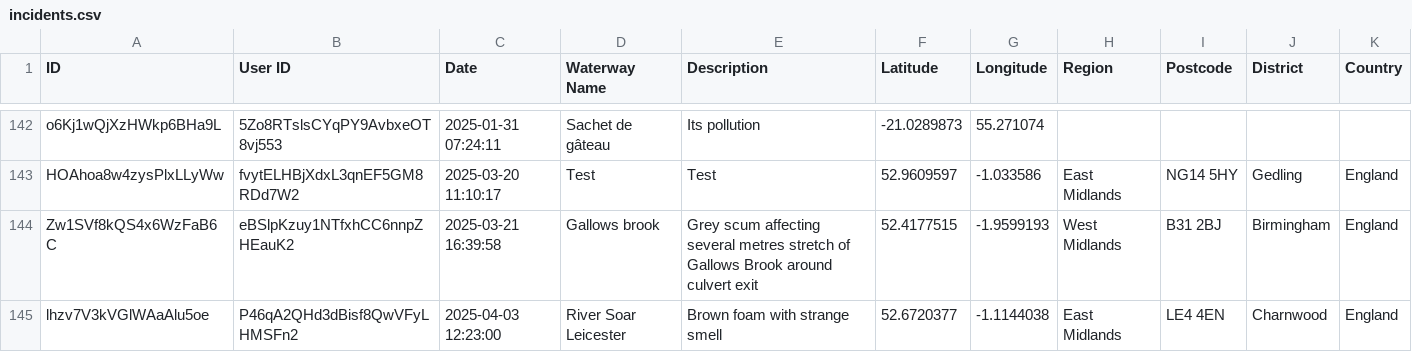
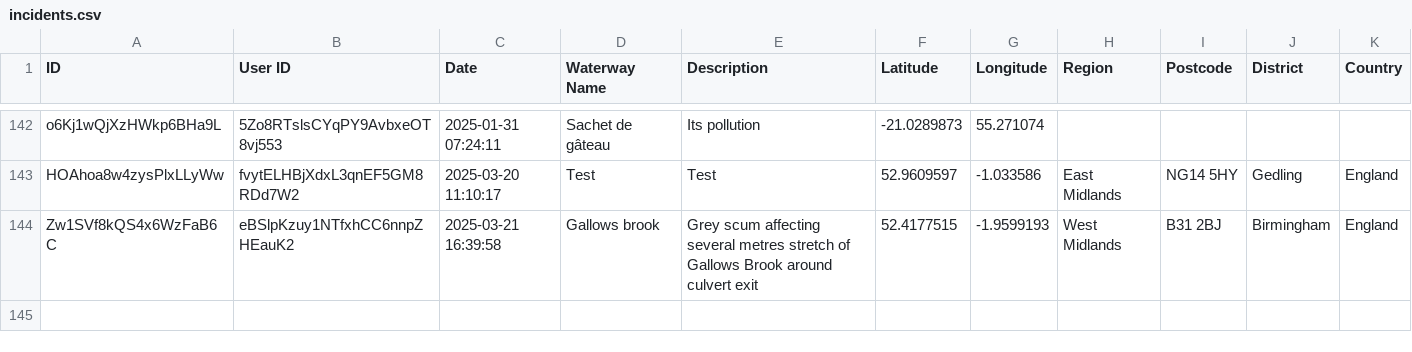
Before and after one commit to Geovation/pp-geodata, a CSV file: prod/incidents.csv, drawn as a sheet; only a part is shown, gaps mark what is left out; the diff names each change by its address in the sheet, - before the commit and + after, or states it on an @@ line.

```diff
--- a/prod/incidents.csv
+++ b/prod/incidents.csv
-row 145: lhzv7V3kVGlWAaAlu5oe | P46qA2QHd3dBisf8QwVFyLHMSFn2 | 2025-04-03 12:23:00 | River Soar Leicester | Brown foam with strange smell | 52.6720377 | -1.1144038 | East Midlands | LE4 4EN | Charnwood | England
```
Also changed, not shown: prod/readings.csv, 6 other files.
